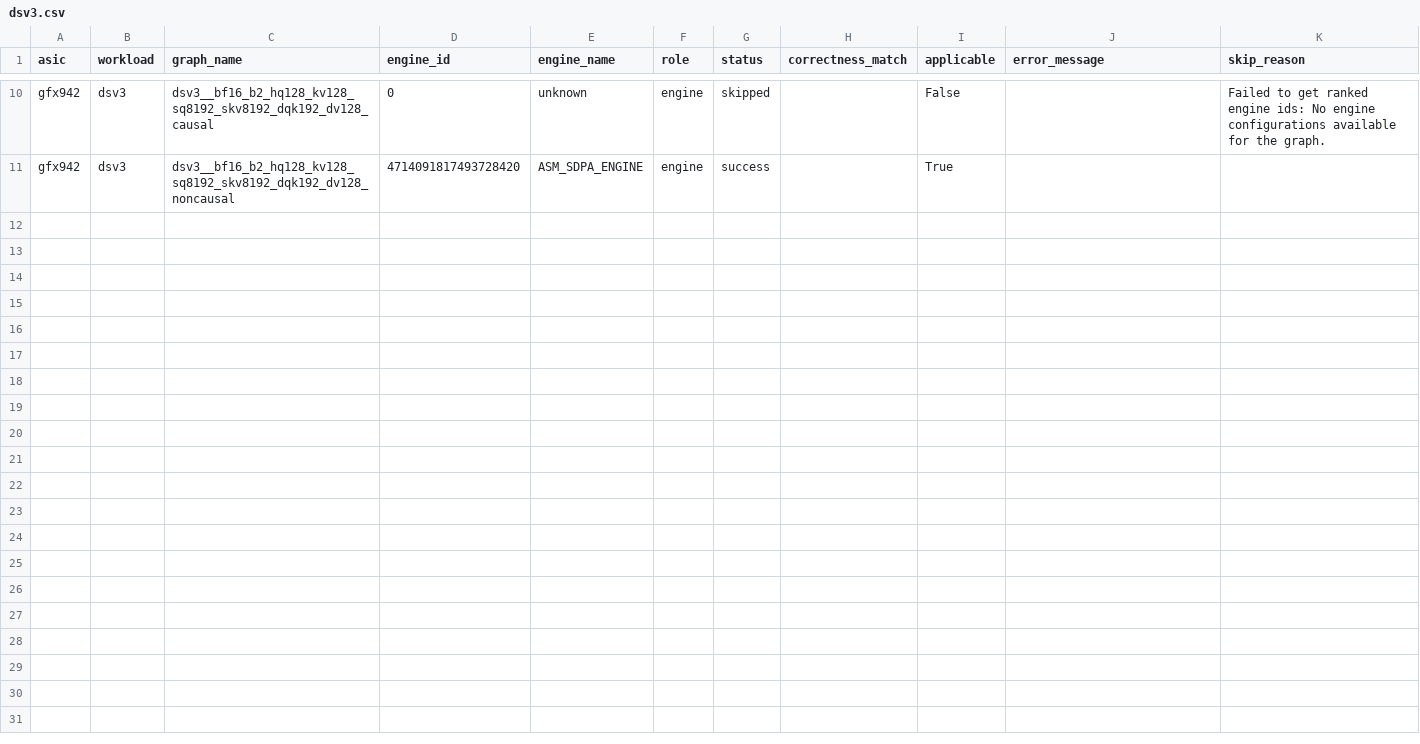
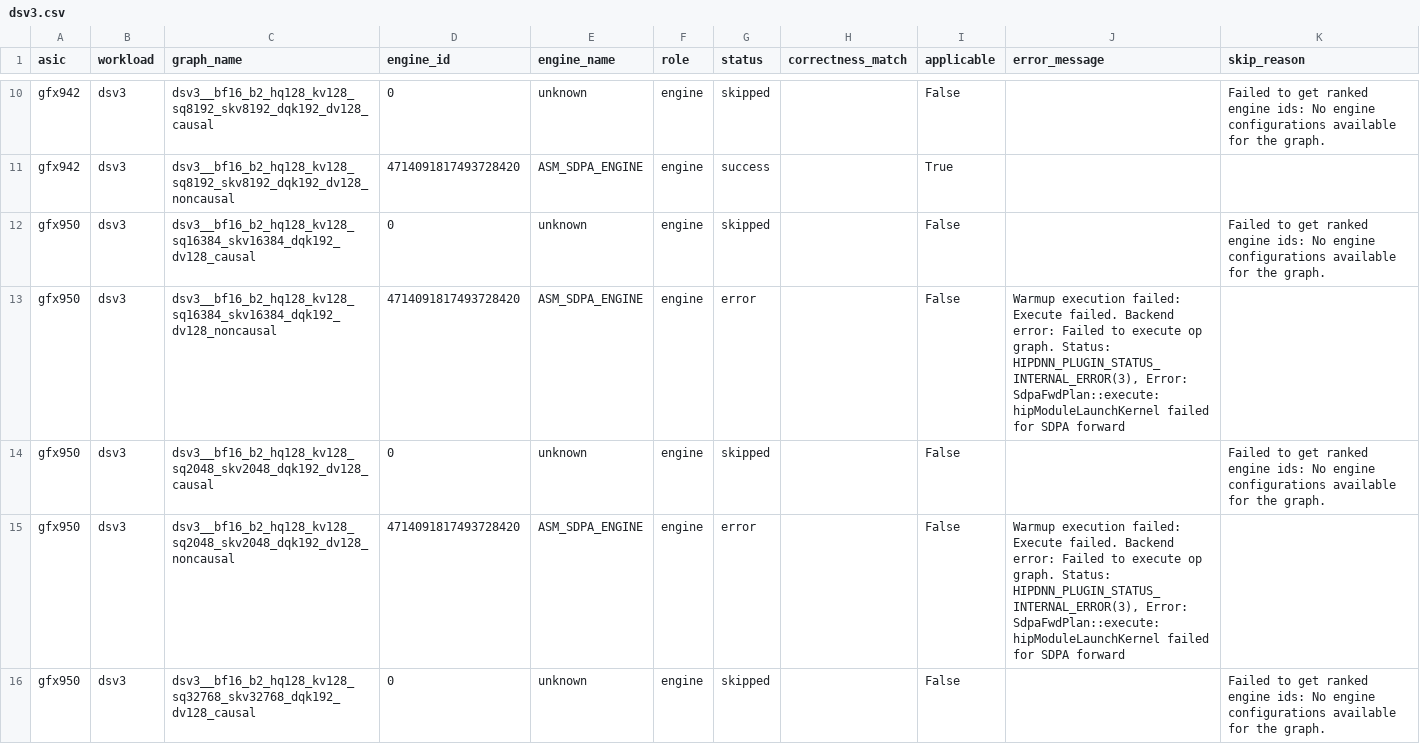
Before and after one commit to ROCm/dnn-benchmarking, a CSV file: applicability_results/by_workload/dsv3.csv, drawn as a sheet; only a part is shown, gaps mark what is left out; the diff covers the shown part only.

```diff
--- a/applicability_results/by_workload/dsv3.csv
+++ b/applicability_results/by_workload/dsv3.csv
@@ -11 +11,6 @@ gfx942,dsv3,dsv3__bf16_b2_hq128_kv128_sq8192_skv8192_dqk192_dv128_causal,0,unkno
 gfx942,dsv3,dsv3__bf16_b2_hq128_kv128_sq8192_skv8192_dqk192_dv128_noncausal,4714091817493728420,ASM_SDPA_ENGINE,engine,success,,True,,
+gfx950,dsv3,dsv3__bf16_b2_hq128_kv128_sq16384_skv16384_dqk192_dv128_causal,0,unknown,engine,skipped,,False,,Failed to get ranked engine ids: No engine configurations available for the graph.
+gfx950,dsv3,dsv3__bf16_b2_hq128_kv128_sq16384_skv16384_dqk192_dv128_noncausal,4714091817493728420,ASM_SDPA_ENGINE,engine,error,,False,"Warmup execution failed: Execute failed. Backend error: Failed to execute op graph. Status: HIPDNN_PLUGIN_STATUS_INTERNAL_ERROR(3), Error: SdpaFwdPlan::execute: hipModuleLaunchKernel failed for SDPA forward",
+gfx950,dsv3,dsv3__bf16_b2_hq128_kv128_sq2048_skv2048_dqk192_dv128_causal,0,unknown,engine,skipped,,False,,Failed to get ranked engine ids: No engine configurations available for the graph.
+gfx950,dsv3,dsv3__bf16_b2_hq128_kv128_sq2048_skv2048_dqk192_dv128_noncausal,4714091817493728420,ASM_SDPA_ENGINE,engine,error,,False,"Warmup execution failed: Execute failed. Backend error: Failed to execute op graph. Status: HIPDNN_PLUGIN_STATUS_INTERNAL_ERROR(3), Error: SdpaFwdPlan::execute: hipModuleLaunchKernel failed for SDPA forward",
+gfx950,dsv3,dsv3__bf16_b2_hq128_kv128_sq32768_skv32768_dqk192_dv128_causal,0,unknown,engine,skipped,,False,,Failed to get ranked engine ids: No engine configurations available for the graph.
```
Also changed, not shown: 5 added rows elsewhere in this file, applicability_results/by_workload/glm_5_2_moe.csv, applicability_results/by_workload/kimiK26.csv, 42 other files.
